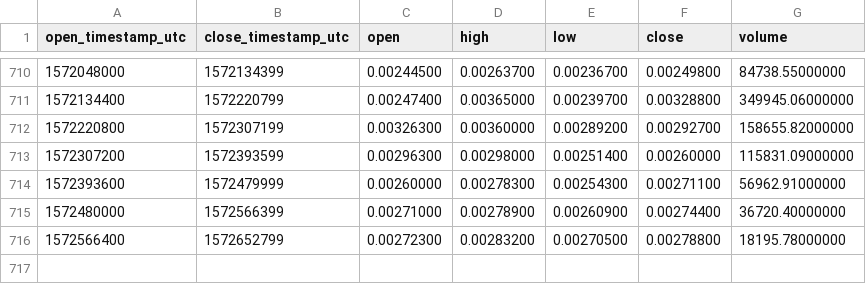
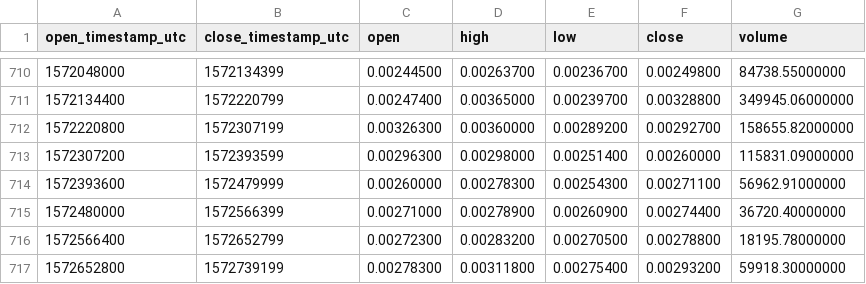
Before and after one commit to cryptobigbro/binance-GXSETH, a CSV file: binance-GXSETH-1d.csv, drawn as a sheet; only a part is shown, gaps mark what is left out.

Commit message:
Update OHLCV data.

```diff
--- a/binance-GXSETH-1d.csv
+++ b/binance-GXSETH-1d.csv
@@ -716 +716,2 @@ open_timestamp_utc,close_timestamp_utc,open,high,low,close,volume
 1572566400,1572652799,0.00272300,0.00283200,0.00270500,0.00278800,18195.78000000
+1572652800,1572739199,0.00278300,0.00311800,0.00275400,0.00293200,59918.30000000
```
Also changed, not shown: 1 other file.
